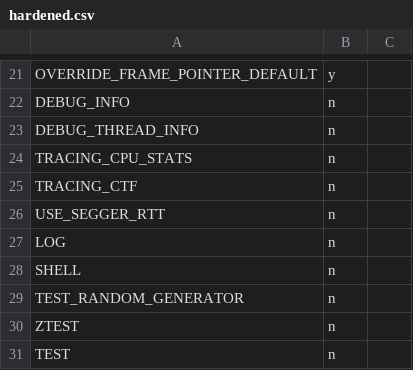
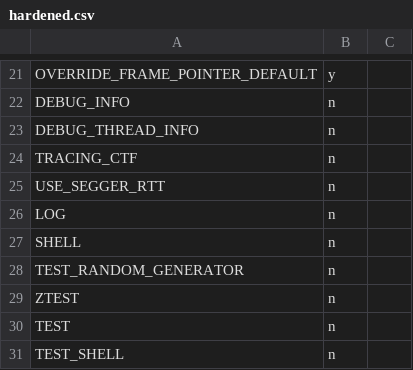
Before and after one commit to gzh-terry/external_zblue, a CSV file: scripts/kconfig/hardened.csv, drawn as a sheet; only a part is shown, gaps mark what is left out; the shorter side is filled out with more unchanged rows; the diff names each change by its address in the sheet, - before the commit and + after, or states it on an @@ line.

Commit message:
tracing: remove cpu_stats in favor of thread runtime stats
Removing CONFIG_TRACING_CPU_STATS in favor of
CONFIG_THREAD_RUNTIME_STATS which provides per thread stats. The same
functionality is also available when Thread analyzer is enabled with the
runtime stats enabled.

Signed-off-by: Anas Nashif <anas.nashif@intel.com>

```diff
--- a/scripts/kconfig/hardened.csv
+++ b/scripts/kconfig/hardened.csv
-row 24: TRACING_CPU_STATS | n
```
Also changed, not shown: 8 other files.
